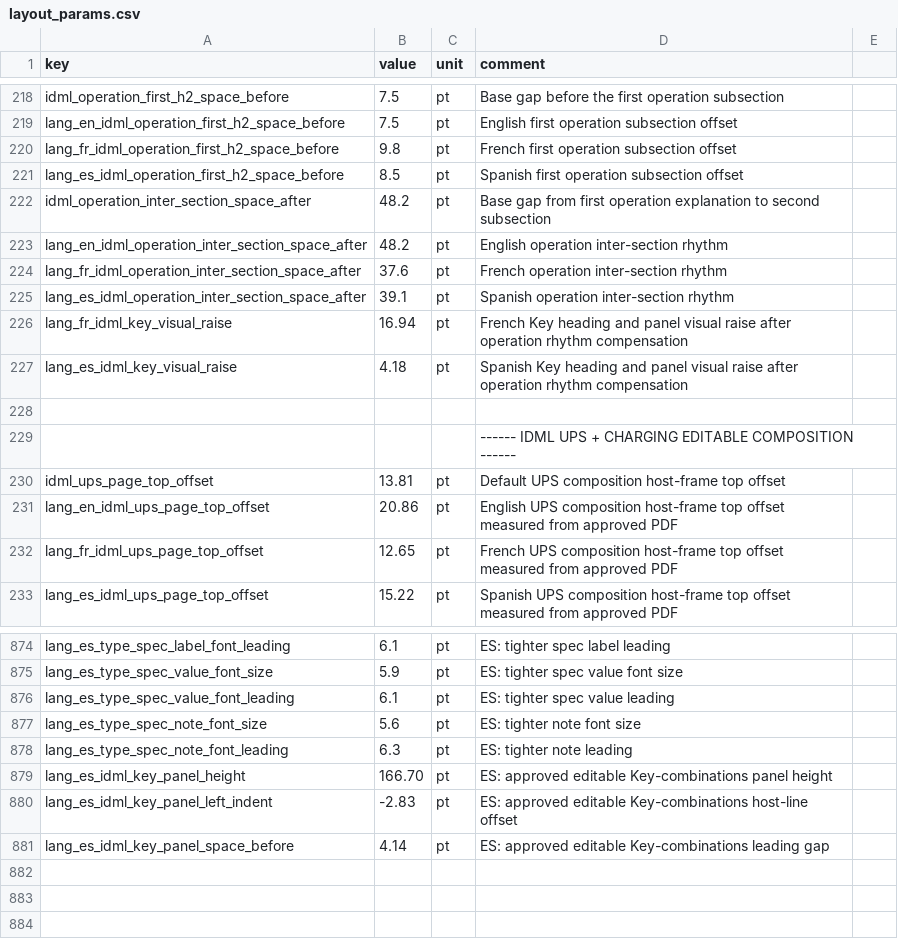
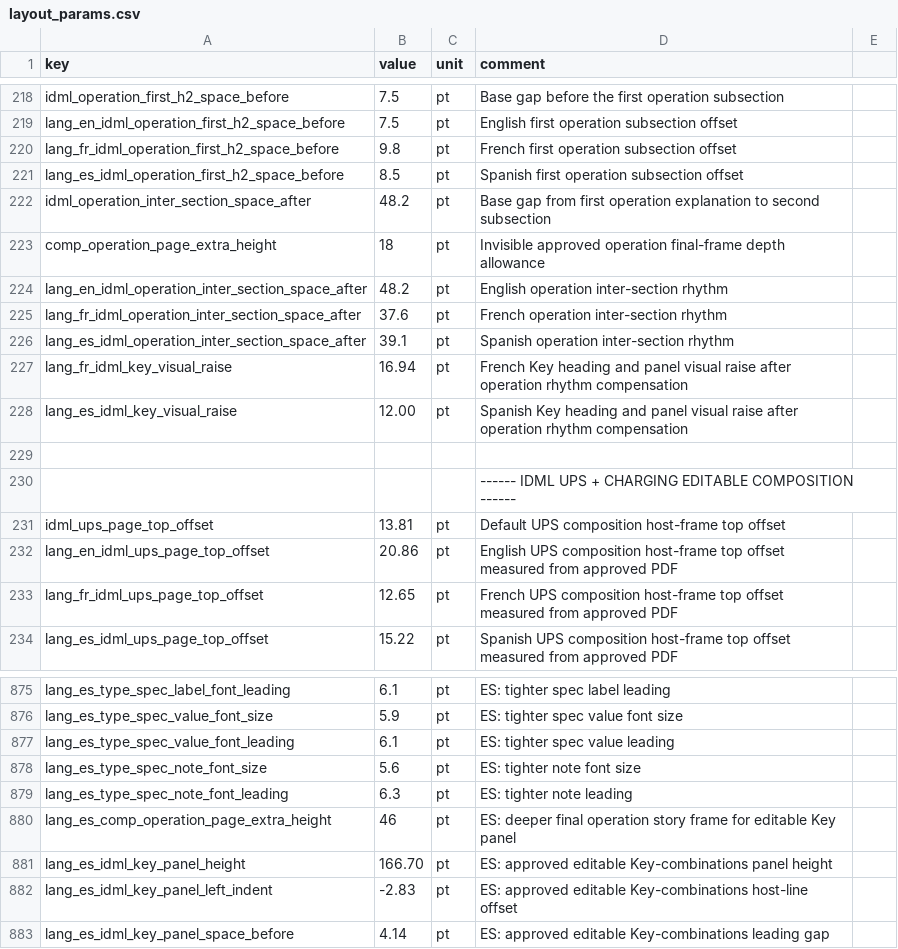
Before and after one commit to Bingboom/auto-manual, a CSV file: data/layout_params.csv, drawn as a sheet; only a part is shown, gaps mark what is left out.

Commit message:
fix(idml): align Spanish operation pages

```diff
--- a/data/layout_params.csv
+++ b/data/layout_params.csv
@@ -222,2 +222,3 @@ lang_es_idml_operation_first_h2_space_before,8.5,pt,Spanish first operation subs
 idml_operation_inter_section_space_after,48.2,pt,Base gap from first operation explanation to second subsection
+comp_operation_page_extra_height,18,pt,Invisible approved operation final-frame depth allowance
 lang_en_idml_operation_inter_section_space_after,48.2,pt,English operation inter-section rhythm
@@ -226,3 +227,3 @@ lang_es_idml_operation_inter_section_space_after,39.1,pt,Spanish operation inter
 lang_fr_idml_key_visual_raise,16.94,pt,French Key heading and panel visual raise after operation rhythm compensation
-lang_es_idml_key_visual_raise,4.18,pt,Spanish Key heading and panel visual raise after operation rhythm compensation
+lang_es_idml_key_visual_raise,12.00,pt,Spanish Key heading and panel visual raise after operation rhythm compensation
 ,,,
@@ -878,2 +879,3 @@ lang_es_type_spec_note_font_size,5.6,pt,ES: tighter note font size
 lang_es_type_spec_note_font_leading,6.3,pt,ES: tighter note leading
+lang_es_comp_operation_page_extra_height,46,pt,ES: deeper final operation story frame for editable Key panel
 lang_es_idml_key_panel_height,166.70,pt,ES: approved editable Key-combinations panel height
```
Also changed, not shown: 8 other files.
